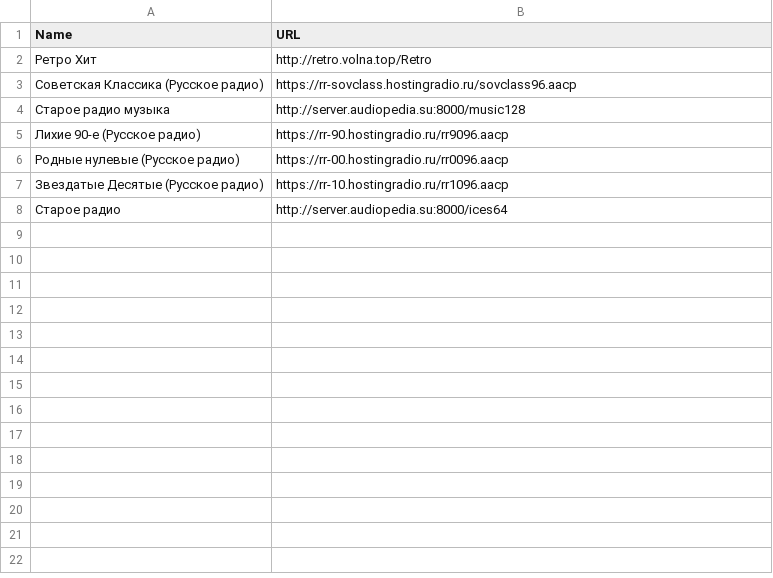
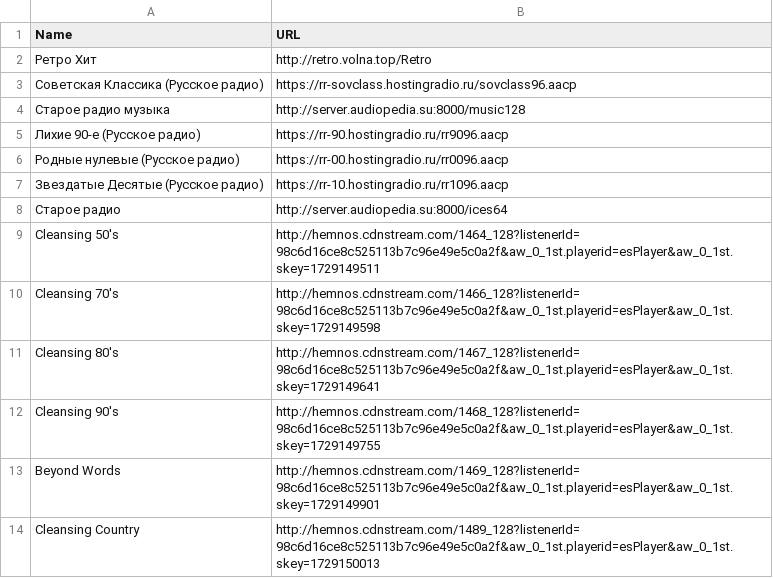
Before and after one commit to kaefik/AtRadio, a CSV file: data/ru/radio_stations_retro.csv, drawn as a sheet; the diff names each change by its address in the sheet, - before the commit and + after, or states it on an @@ line.

Commit message:
add radio retro

```diff
--- a/data/ru/radio_stations_retro.csv
+++ b/data/ru/radio_stations_retro.csv
+row 9: Cleansing 50's | http://hemnos.cdnstream.com/1464_128?listenerId=98c6d16ce8c525113b7c96e49e5c0a2f&aw_0_1st.playerid=esPlayer&aw_0_1st.skey=1729149511
+row 10: Cleansing 70's | http://hemnos.cdnstream.com/1466_128?listenerId=98c6d16ce8c525113b7c96e49e5c0a2f&aw_0_1st.playerid=esPlayer&aw_0_1st.skey=1729149598
+row 11: Cleansing 80's | http://hemnos.cdnstream.com/1467_128?listenerId=98c6d16ce8c525113b7c96e49e5c0a2f&aw_0_1st.playerid=esPlayer&aw_0_1st.skey=1729149641
+row 12: Cleansing 90's | http://hemnos.cdnstream.com/1468_128?listenerId=98c6d16ce8c525113b7c96e49e5c0a2f&aw_0_1st.playerid=esPlayer&aw_0_1st.skey=1729149755
+row 13: Beyond Words | http://hemnos.cdnstream.com/1469_128?listenerId=98c6d16ce8c525113b7c96e49e5c0a2f&aw_0_1st.playerid=esPlayer&aw_0_1st.skey=1729149901
+row 14: Cleansing Country | http://hemnos.cdnstream.com/1489_128?listenerId=98c6d16ce8c525113b7c96e49e5c0a2f&aw_0_1st.playerid=esPlayer&aw_0_1st.skey=1729150013
```
